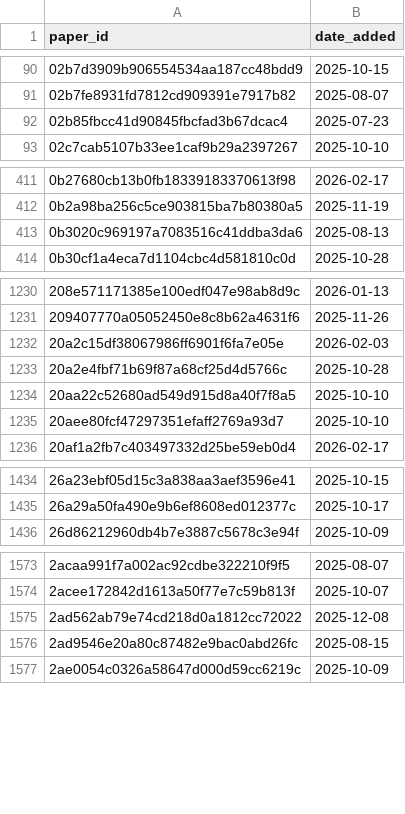
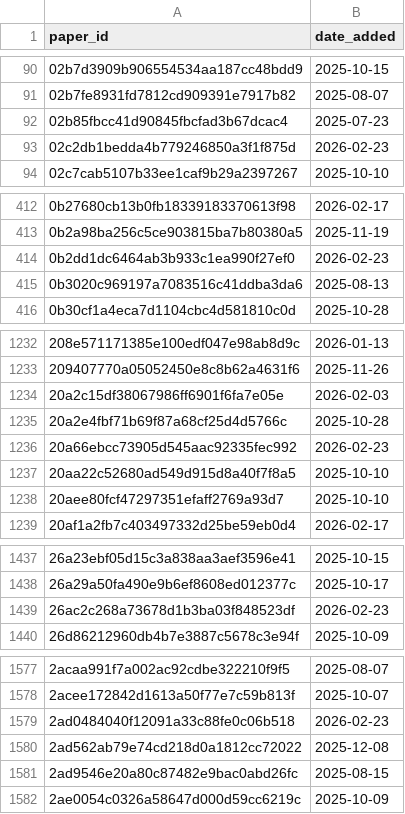
Before and after one commit to saswatanandi/paper-explorer-backend, a CSV file: data/databases/csv/paper_reviewed.csv, drawn as a sheet; only a part is shown, gaps mark what is left out; the diff covers the shown part only.

```diff
--- a/data/databases/csv/paper_reviewed.csv
+++ b/data/databases/csv/paper_reviewed.csv
@@ -92,2 +92,3 @@ paper_id,date_added
 02b85fbcc41d90845fbcfad3b67dcac4,2025-07-23
+02c2db1bedda4b779246850a3f1f875d,2026-02-23
 02c7cab5107b33ee1caf9b29a2397267,2025-10-10
@@ -412,2 +413,3 @@ paper_id,date_added
 0b2a98ba256c5ce903815ba7b80380a5,2025-11-19
+0b2dd1dc6464ab3b933c1ea990f27ef0,2026-02-23
 0b3020c969197a7083516c41ddba3da6,2025-08-13
@@ -1233,2 +1235,3 @@ paper_id,date_added
 20a2e4fbf71b69f87a68cf25d4d5766c,2025-10-28
+20a66ebcc73905d545aac92335fec992,2026-02-23
 20aa22c52680ad549d915d8a40f7f8a5,2025-10-10
@@ -1435,2 +1438,3 @@ paper_id,date_added
 26a29a50fa490e9b6ef8608ed012377c,2025-10-17
+26ac2c268a73678d1b3ba03f848523df,2026-02-23
 26d86212960db4b7e3887c5678c3e94f,2025-10-09
@@ -1574,2 +1578,3 @@ paper_id,date_added
 2acee172842d1613a50f77e7c59b813f,2025-10-07
+2ad0484040f12091a33c88fe0c06b518,2026-02-23
 2ad562ab79e74cd218d0a1812cc72022,2025-12-08
```
Also changed, not shown: 35 added rows elsewhere in this file, data/databases/csv/avoid.csv, data/databases/csv/unique_paper_id.csv, 1 other file.
